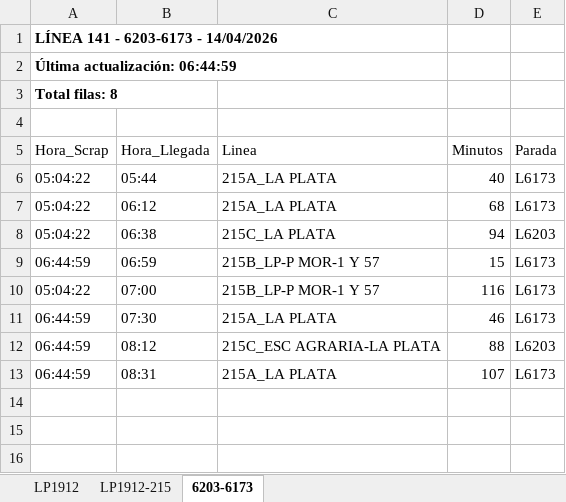
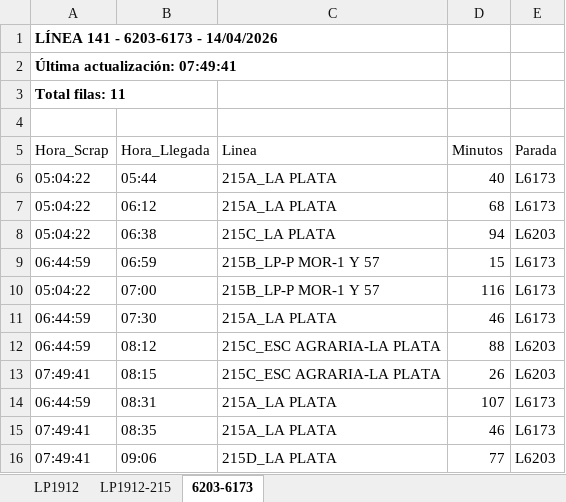
Before and after one commit to palomac00/recolector-cuadradoapp, an Excel workbook: data/horarios-141-2026-04-14.xlsx, sheet 6203-6173, drawn as a sheet; values as stored, in another font and other column widths than the file's, no borders; the diff names each change by its address in the sheet, - before the commit and + after, or states it on an @@ line.

```diff
--- a/data/horarios-141-2026-04-14.xlsx (sheet 6203-6173)
+++ b/data/horarios-141-2026-04-14.xlsx (sheet 6203-6173)
-A2 (Hora_Scrap): Última actualización: 06:44:59
+A2 (Hora_Scrap): Última actualización: 07:49:41
-A3 (Hora_Scrap): Total filas: 8
+A3 (Hora_Scrap): Total filas: 11
+row 13: 07:49:41 | 08:15 | 215C_ESC AGRARIA-LA PLATA | 26 | L6203
+row 15: 07:49:41 | 08:35 | 215A_LA PLATA | 46 | L6173
+row 16: 07:49:41 | 09:06 | 215D_LA PLATA | 77 | L6203
```
Also changed, not shown: sheet LP1912, sheet LP1912-215.
